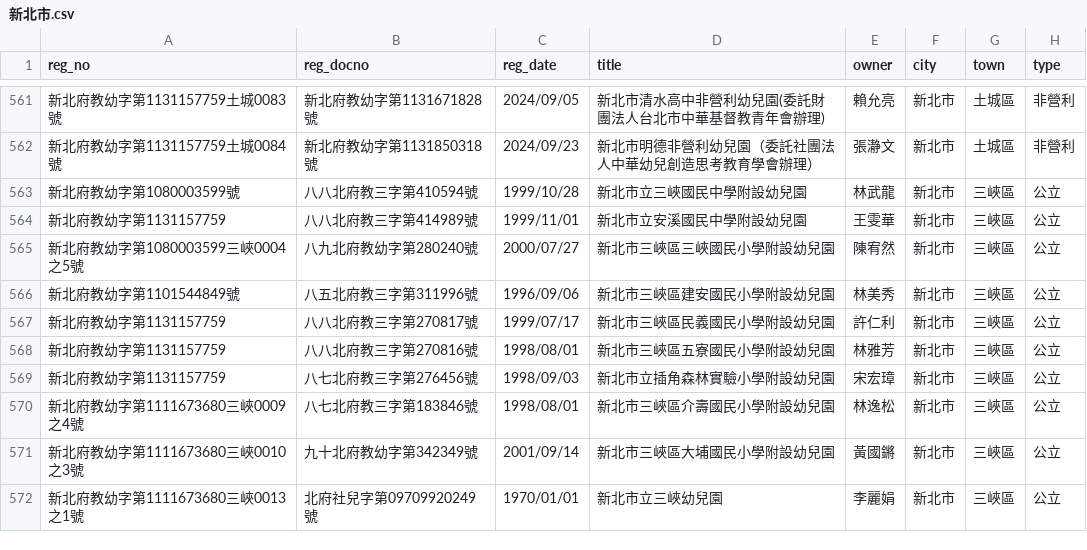
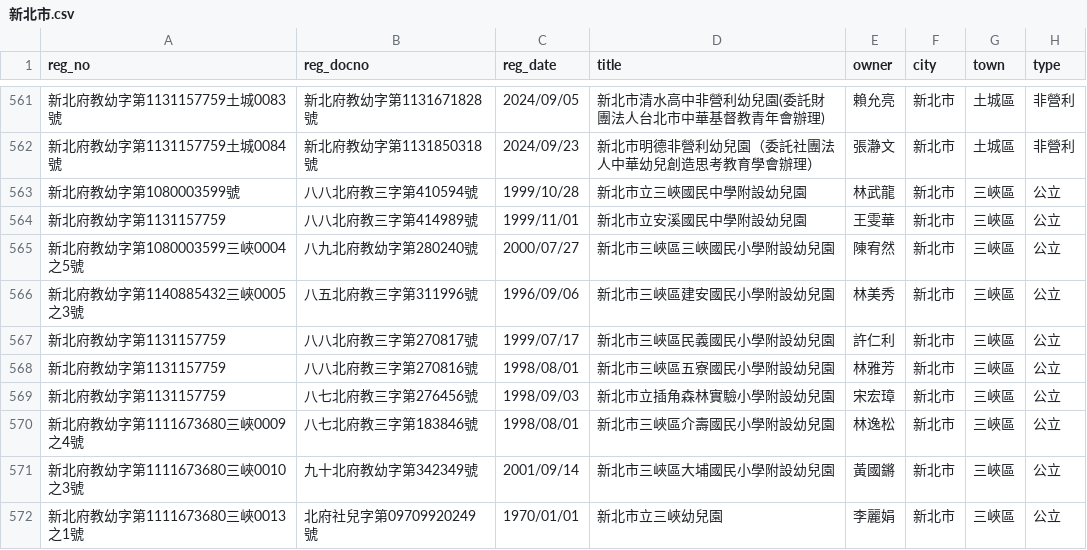
Before and after one commit to kiang/ap.ece.moe.edu.tw, a CSV file: docs/data/新北市.csv, drawn as a sheet; only a part is shown, gaps mark what is left out; the diff names each change by its address in the sheet, - before the commit and + after, or states it on an @@ line.

```diff
--- a/docs/data/新北市.csv
+++ b/docs/data/新北市.csv
-A566 (reg_no): 新北府教幼字第1101544849號
+A566 (reg_no): 新北府教幼字第1140885432三峽0005之3號
```
Also changed, not shown: docs/data/桃園市.csv, docs/data/澎湖縣.csv, 40 other files.
